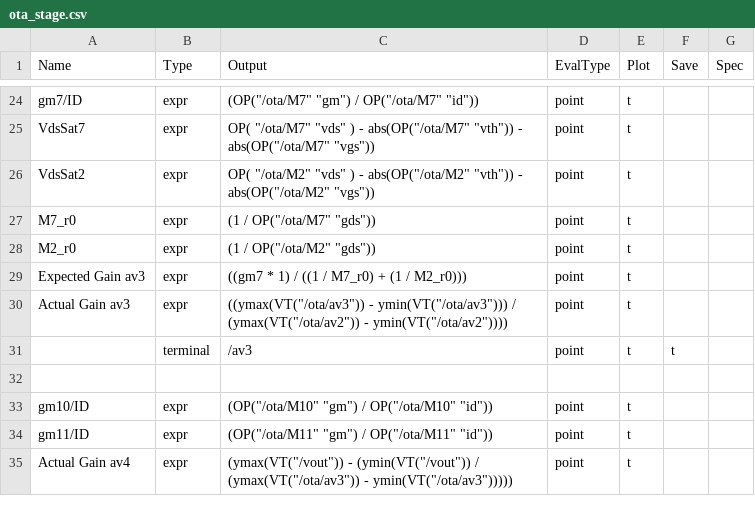
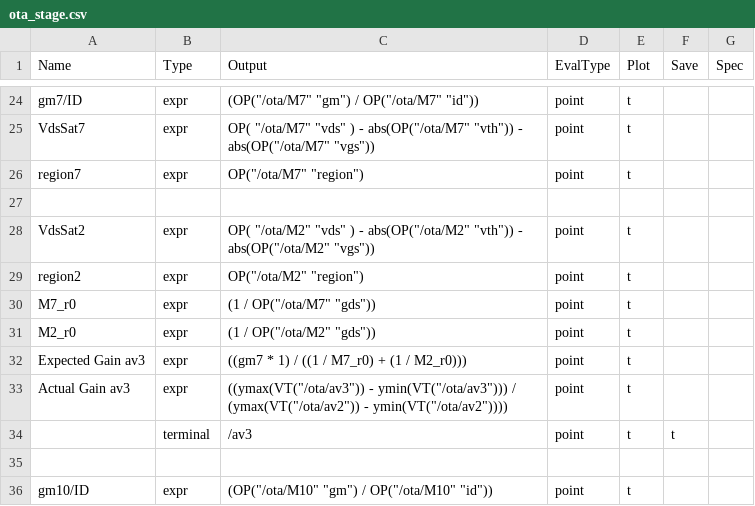
Before and after one commit to JyssyC/ee610-Project, a CSV file: ota_stage.csv, drawn as a sheet; only a part is shown, gaps mark what is left out; the shorter side is filled out with more unchanged rows; the diff names each change by its address in the sheet, - before the commit and + after, or states it on an @@ line.

Commit message:
inshallah

```diff
--- a/ota_stage.csv
+++ b/ota_stage.csv
+row 26: region7 | expr | OP("/ota/M7" "region") | point | t
+row 27: (empty)
+row 29: region2 | expr | OP("/ota/M2" "region") | point | t
```
